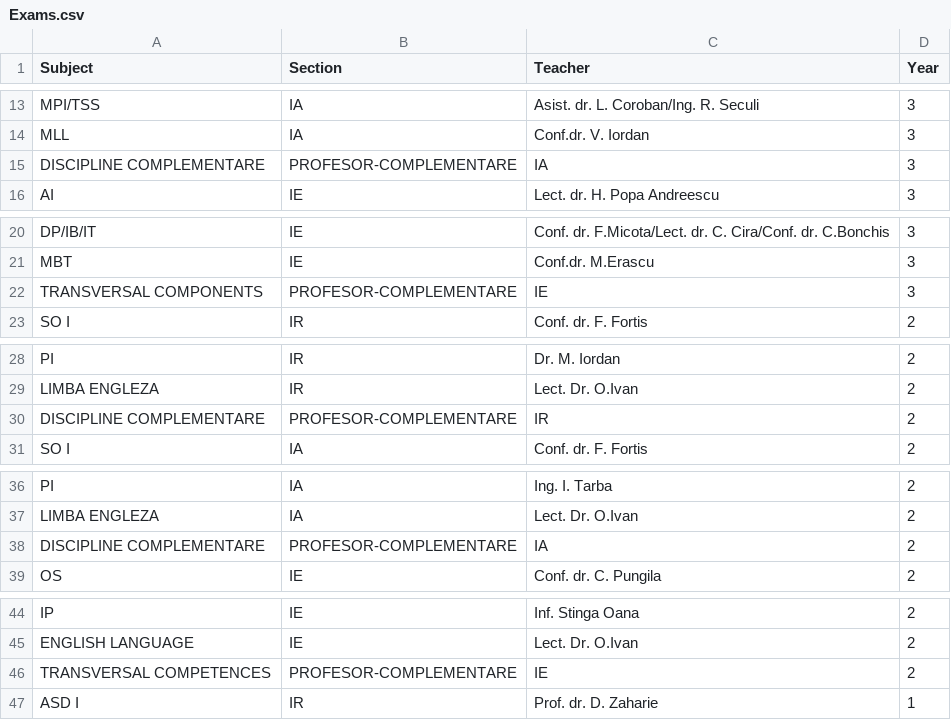
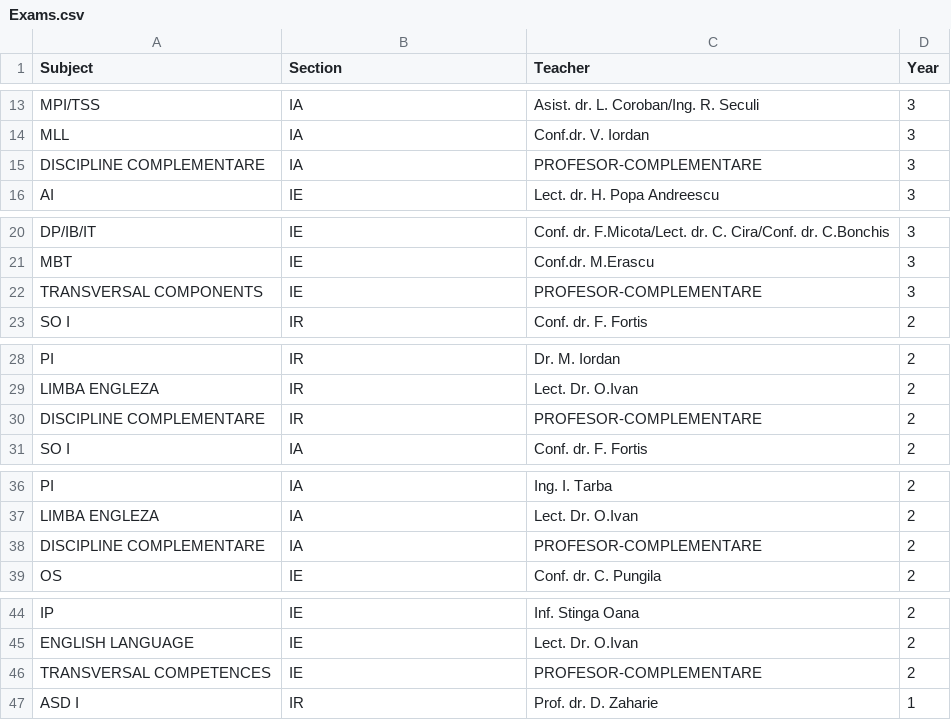
Before and after one commit to TunsAdrian/Examination-Schedule-Generation, a CSV file: Exams.csv, drawn as a sheet; only a part is shown, gaps mark what is left out.

Commit message:
updated exams.csv

```diff
--- a/Exams.csv
+++ b/Exams.csv
@@ -14,3 +14,3 @@ MPI/TSS,IA,Asist. dr. L. Coroban/Ing. R. Seculi,3
 MLL,IA,Conf.dr. V. Iordan,3
-DISCIPLINE COMPLEMENTARE,PROFESOR-COMPLEMENTARE,IA,3,
+DISCIPLINE COMPLEMENTARE,IA,PROFESOR-COMPLEMENTARE,3,
 AI,IE,Lect. dr. H. Popa Andreescu,3
@@ -21,3 +21,3 @@ DP/IB/IT,IE,Conf. dr. F.Micota/Lect. dr. C. Cira/Conf. dr. C.Bonchis,3
 MBT,IE,Conf.dr. M.Erascu,3
-TRANSVERSAL COMPONENTS,PROFESOR-COMPLEMENTARE,IE,3,
+TRANSVERSAL COMPONENTS,IE,PROFESOR-COMPLEMENTARE,3,
 SO I,IR,Conf. dr. F. Fortis,2
@@ -29,3 +29,3 @@ PI,IR,Dr. M. Iordan,2
 LIMBA ENGLEZA,IR,Lect. Dr. O.Ivan,2
-DISCIPLINE COMPLEMENTARE,PROFESOR-COMPLEMENTARE,IR,2,
+DISCIPLINE COMPLEMENTARE,IR,PROFESOR-COMPLEMENTARE,2,
 SO I,IA,Conf. dr. F. Fortis,2
@@ -37,3 +37,3 @@ PI,IA,Ing. I. Tarba,2
 LIMBA ENGLEZA,IA,Lect. Dr. O.Ivan ,2
-DISCIPLINE COMPLEMENTARE,PROFESOR-COMPLEMENTARE,IA,2,
+DISCIPLINE COMPLEMENTARE,IA,PROFESOR-COMPLEMENTARE,2,
 OS,IE,Conf. dr. C. Pungila,2
@@ -45,3 +45,3 @@ IP,IE,Inf. Stinga Oana,2
 ENGLISH LANGUAGE,IE,Lect. Dr. O.Ivan,2
-TRANSVERSAL COMPETENCES,PROFESOR-COMPLEMENTARE,IE,2,
+TRANSVERSAL COMPETENCES,IE,PROFESOR-COMPLEMENTARE,2,
 ASD I,IR,Prof. dr. D. Zaharie,1
```
